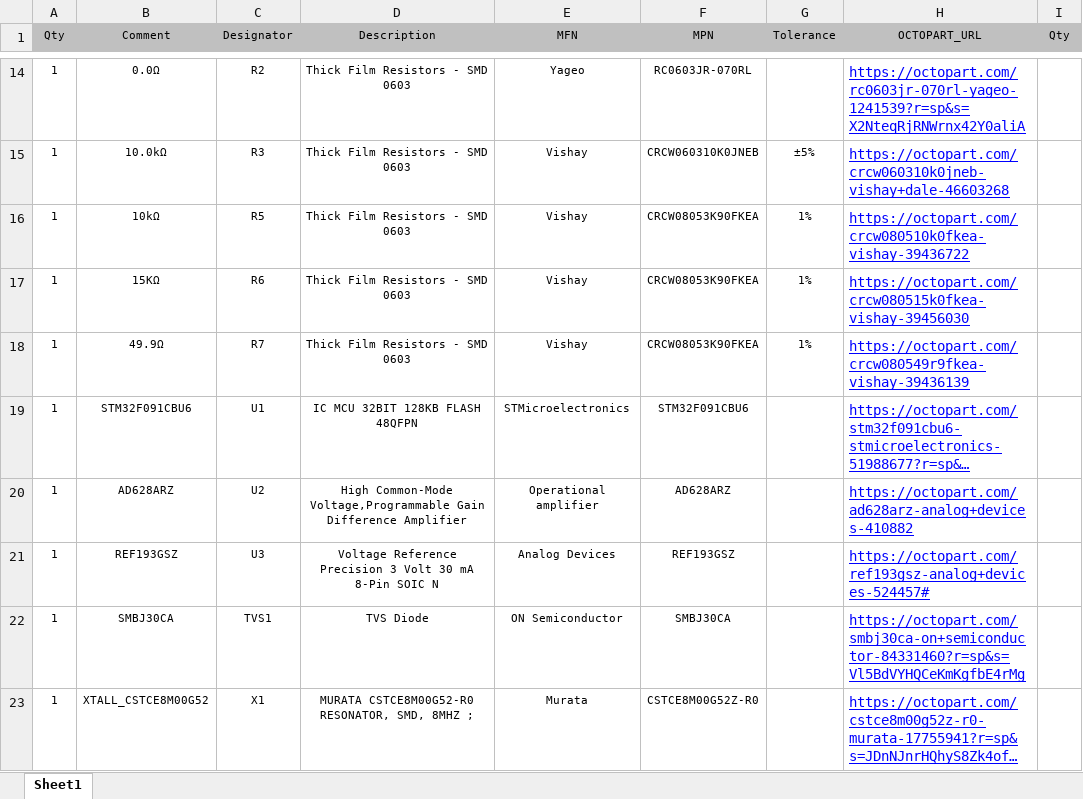
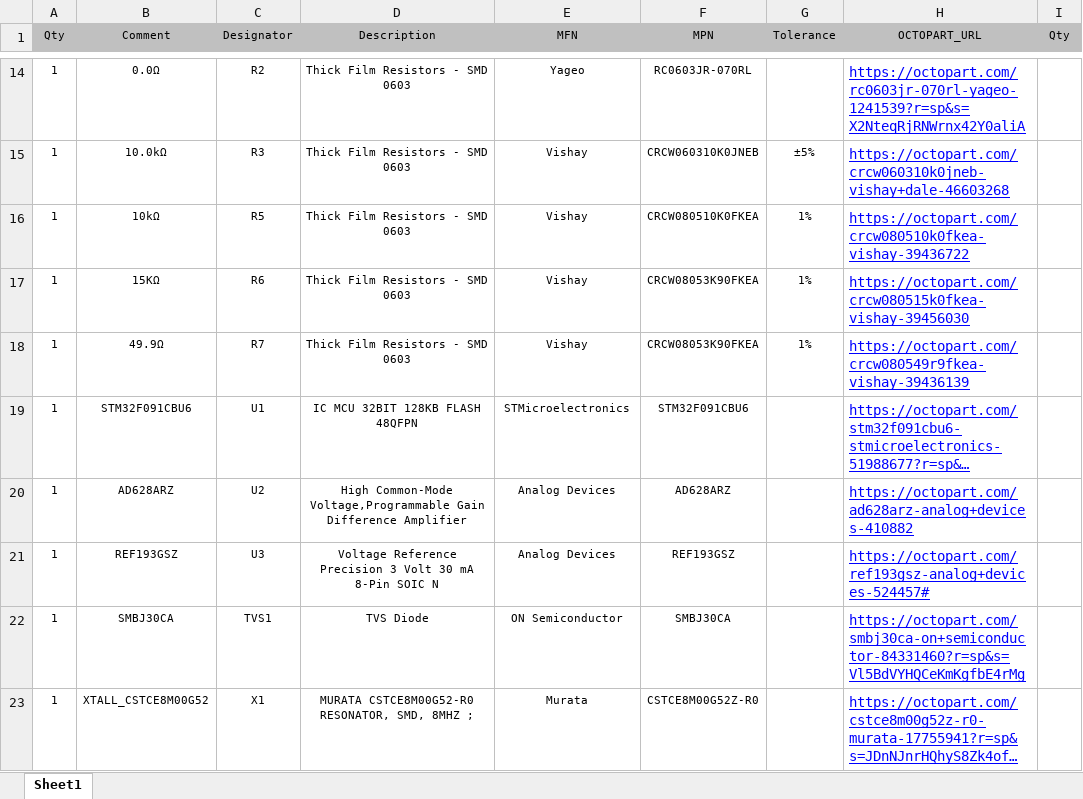
Before and after one commit to HexabitzPlatform/H12R0x-Hardware, an Excel workbook: H12R00/Released/BOM/H12R00.xlsx, sheet Sheet1, drawn as a sheet; only a part is shown, gaps mark what is left out; long unchanged cells end in …; values as stored, in another font and other column widths than the file's, no borders; the diff names each change by its address in the sheet, - before the commit and + after, or states it on an @@ line.

Commit message:
Fix some BOM errors

```diff
--- a/H12R00/Released/BOM/H12R00.xlsx (sheet Sheet1)
+++ b/H12R00/Released/BOM/H12R00.xlsx (sheet Sheet1)
-F16 (MPN): CRCW08053K90FKEA
+F16 (MPN): CRCW080510K0FKEA
-E20 (MFN): Operational amplifier
+E20 (MFN): Analog Devices
```
